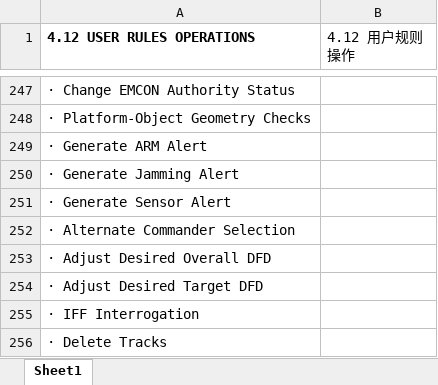
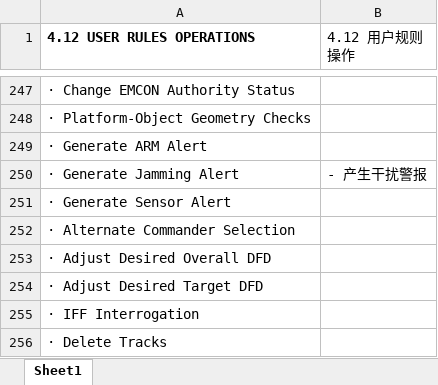
Before and after one commit to Yuyixiong-123/NowORNever1, an Excel workbook: getTranslationFromDeepL/paraNeedTranslate/paragraphElement-phase3.xlsx, sheet Sheet1, drawn as a sheet; only a part is shown, gaps mark what is left out; values as stored, in another font and other column widths than the file's, no borders; the diff names each change by its address in the sheet, - before the commit and + after, or states it on an @@ line.

```diff
--- a/getTranslationFromDeepL/paraNeedTranslate/paragraphElement-phase3.xlsx (sheet Sheet1)
+++ b/getTranslationFromDeepL/paraNeedTranslate/paragraphElement-phase3.xlsx (sheet Sheet1)
-B250 (4.12 用户规则操作): (empty)
+B250 (4.12 用户规则操作): - 产生干扰警报
```
Also changed, not shown: 2 other files.
